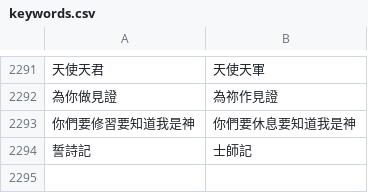
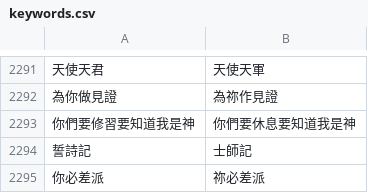
Before and after one commit to Enoooch0921/Srt-Christian-vocabulary-replacement, a CSV file: keywords.csv, drawn as a sheet; only a part is shown, gaps mark what is left out; the diff names each change by its address in the sheet, - before the commit and + after, or states it on an @@ line.

Commit message:
Update keywords.csv

```diff
--- a/keywords.csv
+++ b/keywords.csv
+row 2295: 你必差派 | 祢必差派
```
